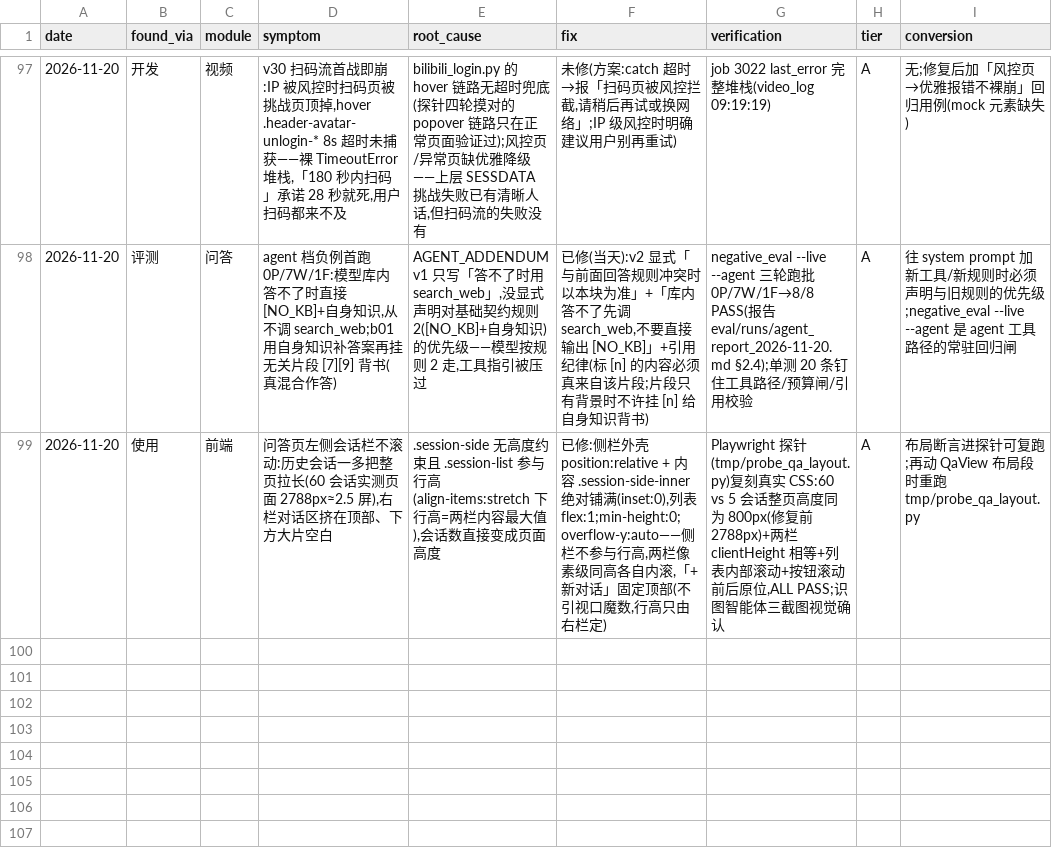
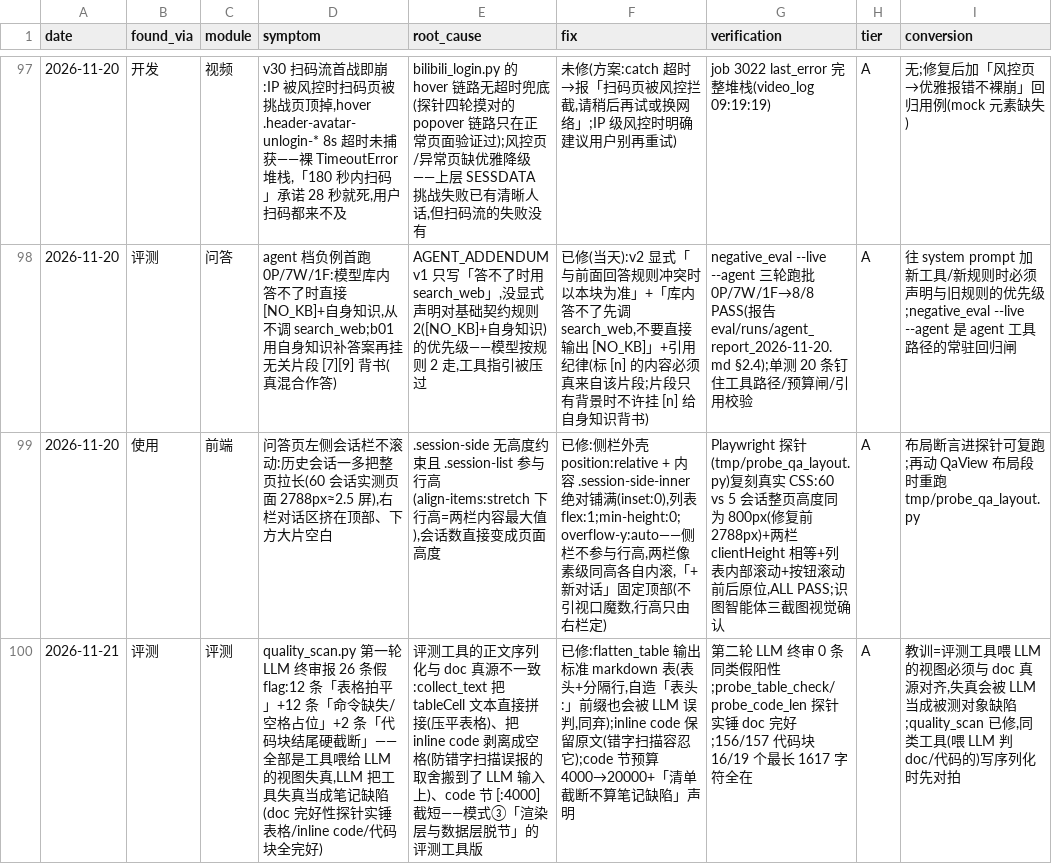
Before and after one commit to pmlpl/baleen, a CSV file: eval/analysis/defects_ledger.csv, drawn as a sheet; only a part is shown, gaps mark what is left out; the diff names each change by its address in the sheet, - before the commit and + after, or states it on an @@ line.

Commit message:
feat(eval): 全库质检 LLM 终审完成——42 条真 flag+台账 #5/#6 首批数字
- 两轮实录:第一轮 26 条假 flag 全来自工具序列化失真(表格压平/inline code 剥除/code 节截短),doc 完好性探针实锤后修三处,第二轮 0 假阳性
- 错字 15 条全由 LLM 抓出(Coze→codes/IngressNightmare/汤川/梁文锋/目標/丢 23/7082 换算错 10 倍),启发式 typo 零真阳性(全 dismissed)
- 废帧 4 实锤+2 borderline(识图二次确认);口语残留 23 条(粗口 3+列表粘连 14)
- resume 改状态文件(全 0 flag 篇防重跑);台账 99 条(+1 评测工具序列化失真 A 档),backlog #5 错字率 9/19 篇≈0.15 处/千字、#6 废帧 3.1%~4.7%
- 报告终版含分析层(识图结论/额外发现/遗留预判/假阳性分账);基线不变

```diff
--- a/eval/analysis/defects_ledger.csv
+++ b/eval/analysis/defects_ledger.csv
+row 100: 2026-11-21 | 评测 | 评测 | quality_scan.py 第一轮 LLM 终审报 26 条假 flag:12 条「表格拍平」+12 条「命令缺失/空格占位」+2 条「代码块结尾硬截断」——全部是工具喂给 LLM 的视图失真,LLM 把工具失真当成笔记缺陷(doc 完好性探针实锤表格/inline code/代码块全完好) | 评测工具的正文序列化与 doc 真源不一致:collect_text 把 tableCell 文本直接拼接(压平表格)、把 inline code 剥离成空格(防错字扫描误报的取舍搬到了 LLM 输入上)、code 节 [:4000] 截短——模式③「渲染层与数据层脱节」的评测工具版 | 已修:flatten_table 输出标准 markdown 表(表头+分隔行,自造「表头:」前缀也会被 LLM 误判,同弃);inline code 保留原文(错字扫描容忍它);code 节预算 4000→20000+「清单截断不算笔记缺陷」声明 | 第二轮 LLM 终审 0 条同类假阳性;probe_table_check/probe_code_len 探针实锤 doc 完好;156/157 代码块 16/19 个最长 1617 字符全在 | A | 教训=评测工具喂 LLM 的视图必须与 doc 真源对齐,失真会被 LLM 当成被测对象缺陷;quality_scan 已修,同类工具(喂 LLM 判 doc/代码的)写序列化时先对拍
```
Also changed, not shown: 5 other files.
